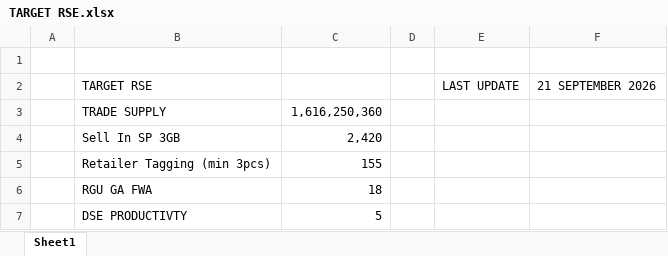
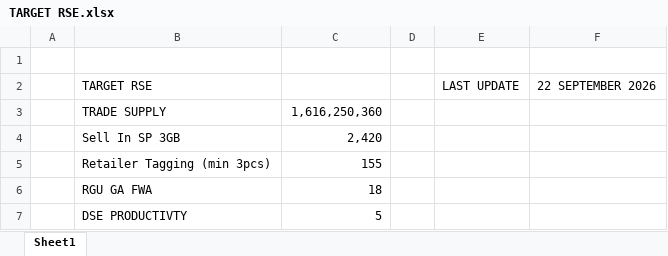
Before and after one commit to heryirwansyah05-cpu/Dashboard_Bengkayang, an Excel workbook: TARGET RSE.xlsx, sheet Sheet1, drawn as a sheet; values as stored, in another font and other column widths than the file's, no borders; the diff names each change by its address in the sheet, - before the commit and + after, or states it on an @@ line.

Commit message:
Update dashboard

```diff
--- a/TARGET RSE.xlsx (sheet Sheet1)
+++ b/TARGET RSE.xlsx (sheet Sheet1)
-F2: 21 SEPTEMBER 2026
+F2: 22 SEPTEMBER 2026
```
